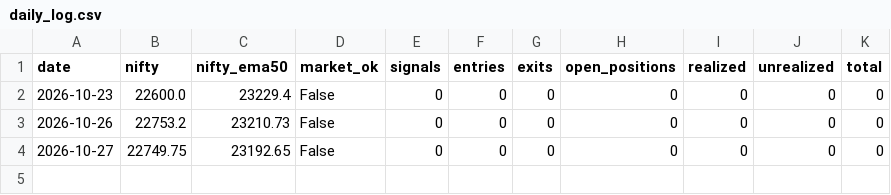
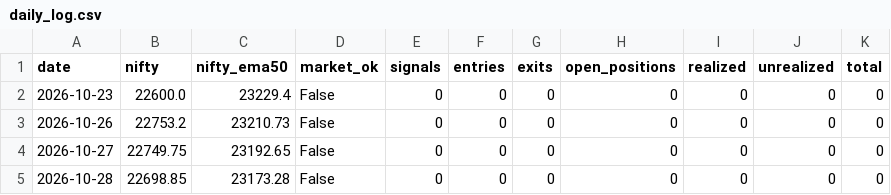
Before and after one commit to arvindpca/Intraday-hourly-Trend-SR, a CSV file: paper_swing/state/daily_log.csv, drawn as a sheet; the diff names each change by its address in the sheet, - before the commit and + after, or states it on an @@ line.

```diff
--- a/paper_swing/state/daily_log.csv
+++ b/paper_swing/state/daily_log.csv
+row 5: 2026-10-28 | 22698.85 | 23173.28 | False | 0 | 0 | 0 | 0 | 0 | 0 | 0
```
Also changed, not shown: 2 other files.
